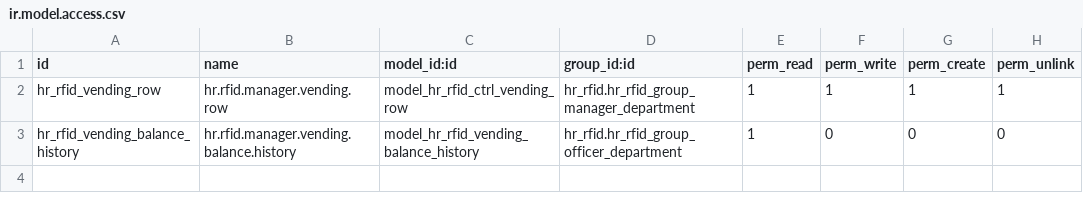
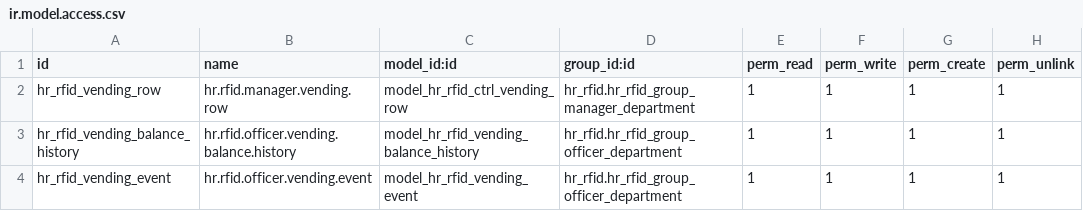
Before and after one commit to polimex/polimex-rfid, a CSV file: hr_rfid_vending/security/ir.model.access.csv, drawn as a sheet.

```diff
--- a/hr_rfid_vending/security/ir.model.access.csv
+++ b/hr_rfid_vending/security/ir.model.access.csv
@@ -2,2 +2,3 @@ id,name,model_id:id,group_id:id,perm_read,perm_write,perm_create,perm_unlink
 hr_rfid_vending_row,hr.rfid.manager.vending.row,model_hr_rfid_ctrl_vending_row,hr_rfid.hr_rfid_group_manager_department,1,1,1,1
-hr_rfid_vending_balance_history,hr.rfid.manager.vending.balance.history,model_hr_rfid_vending_balance_history,hr_rfid.hr_rfid_group_officer_department,1,0,0,0
+hr_rfid_vending_balance_history,hr.rfid.officer.vending.balance.history,model_hr_rfid_vending_balance_history,hr_rfid.hr_rfid_group_officer_department,1,1,1,1
+hr_rfid_vending_event,hr.rfid.officer.vending.event,model_hr_rfid_vending_event,hr_rfid.hr_rfid_group_officer_department,1,1,1,1
```
Also changed, not shown: 10 other files.
